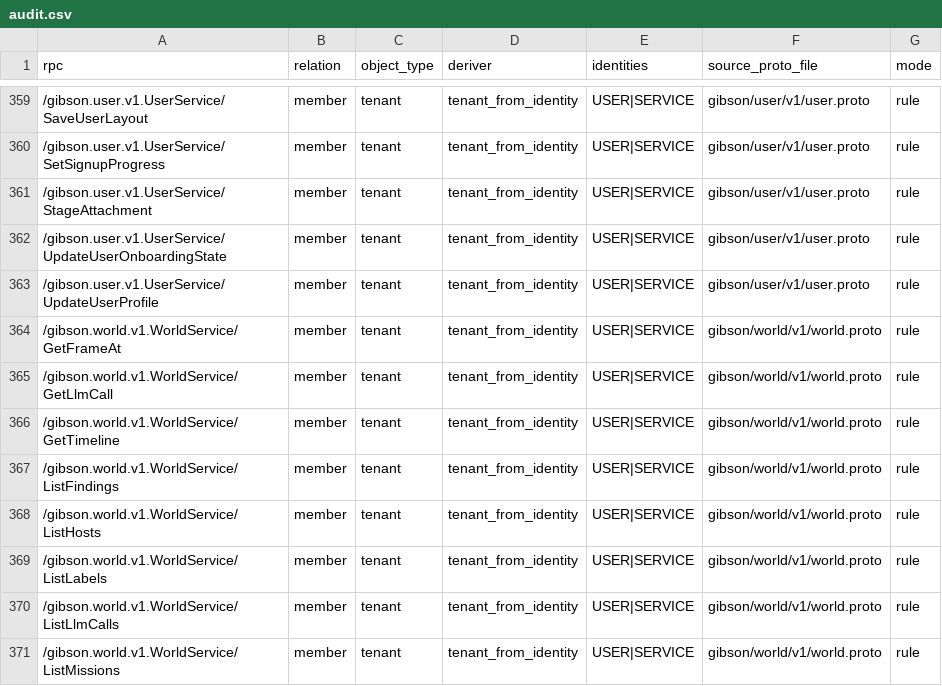
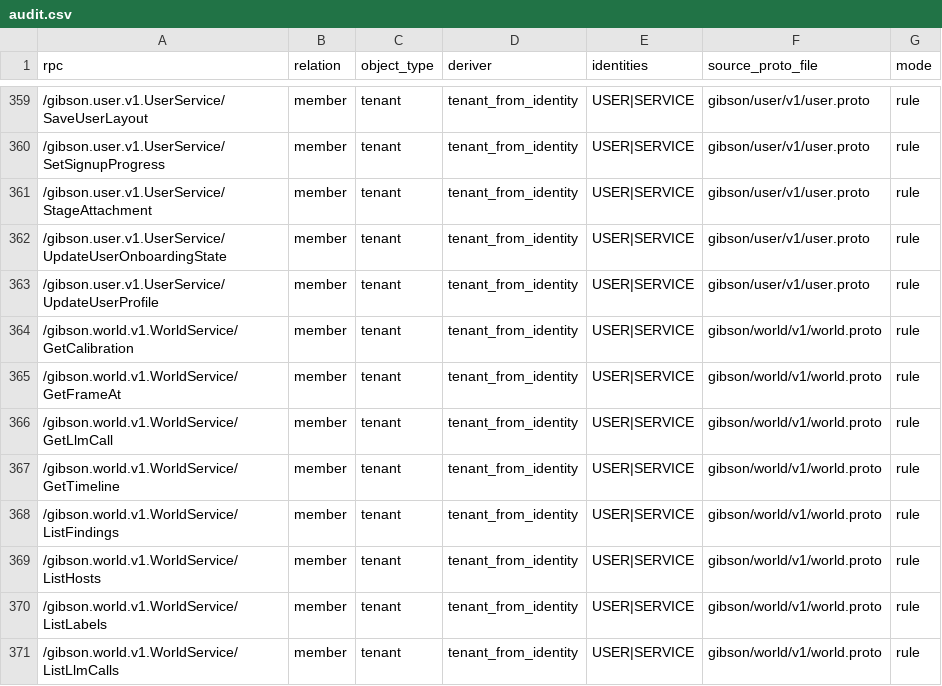
Before and after one commit to zeroroot-ai/gibson, a CSV file: internal/platform/authz/registry/audit.csv, drawn as a sheet; only a part is shown, gaps mark what is left out; the shorter side is filled out with more unchanged rows; the diff names each change by its address in the sheet, - before the commit and + after, or states it on an @@ line.

```diff
--- a/internal/platform/authz/registry/audit.csv
+++ b/internal/platform/authz/registry/audit.csv
+row 364: /gibson.world.v1.WorldService/GetCalibration | member | tenant | tenant_from_identity | USER|SERVICE | gibson/world/v1/world.proto | rule
```
Also changed, not shown: 6 other files.
